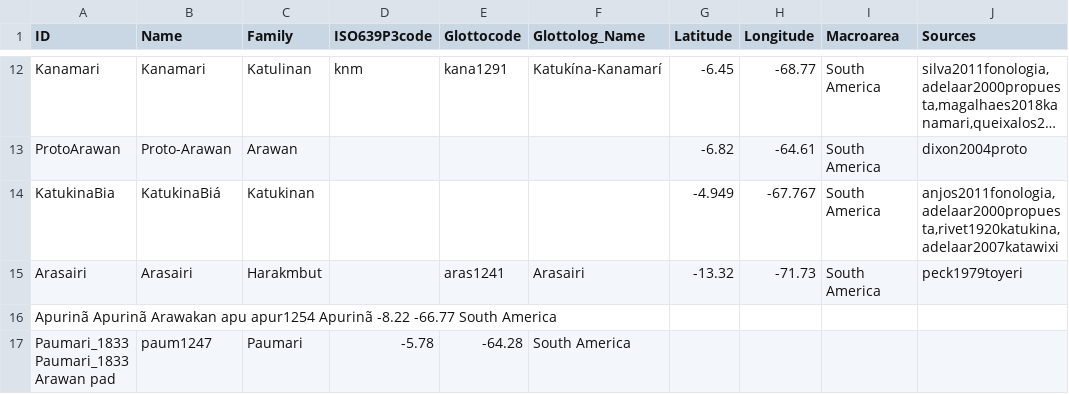
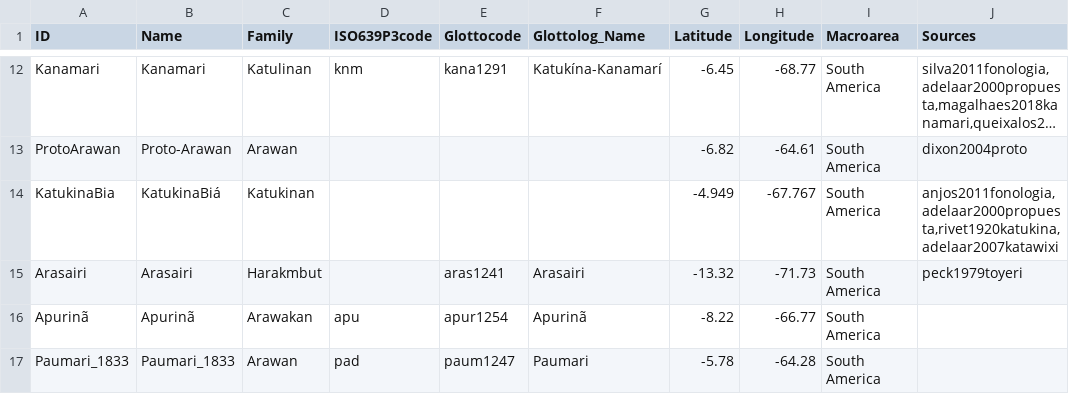
Before and after one commit to tupian-language-resources/kahd, a TSV file: etc/languages.tsv, drawn as a sheet; only a part is shown, gaps mark what is left out; long unchanged cells end in …; removed rows and columns are numbered as before the commit, all else as after; the diff names each change by its address in the sheet, - before the commit and + after, or states it on an @@ line.

Commit message:
Update languages.tsv

```diff
--- a/etc/languages.tsv
+++ b/etc/languages.tsv
-row 16: Apurinã Apurinã Arawakan apu apur1254 Apurinã -8.22 -66.77 South America
-row 17: Paumari_1833 Paumari_1833 Arawan pad | paum1247 | Paumari | -5.78 | -64.28 | South America
+row 16: Apurinã | Apurinã | Arawakan | apu | apur1254 | Apurinã | -8.22 | -66.77 | South America
+row 17: Paumari_1833 | Paumari_1833 | Arawan | pad | paum1247 | Paumari | -5.78 | -64.28 | South America
```
